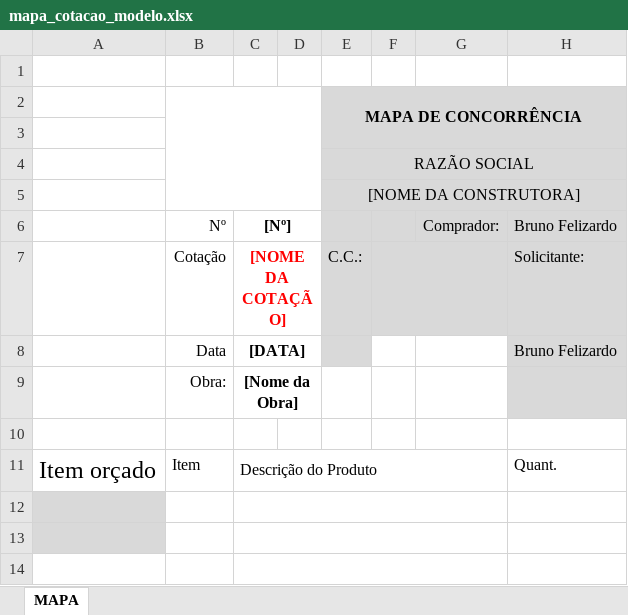
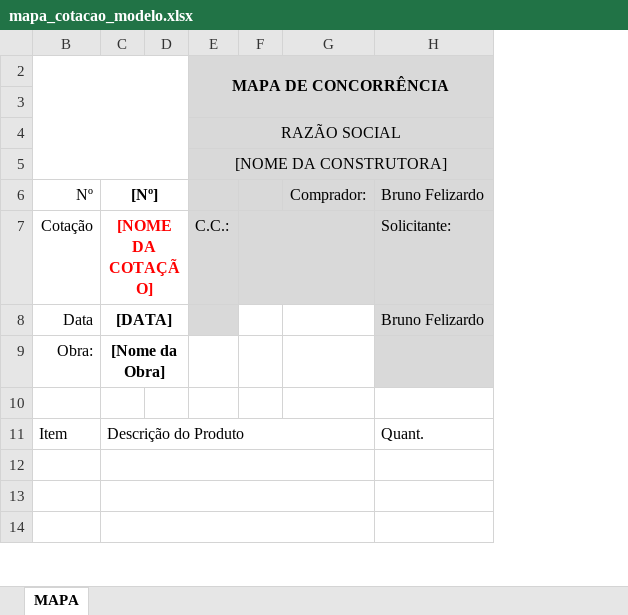
Before and after one commit to brunofelizardo2109-spec/Bruno, an Excel workbook: templates/mapa_cotacao_modelo.xlsx, sheet MAPA, drawn as a sheet; only a part is shown; values as stored, in another font and other column widths than the file's, no borders; charts and pictures not drawn; rows hold the shown columns only; the diff names each change by its address in the sheet, - before the commit and + after, or states it on an @@ line.

```diff
--- a/templates/mapa_cotacao_modelo.xlsx (sheet MAPA)
+++ b/templates/mapa_cotacao_modelo.xlsx (sheet MAPA)
@@ column A hidden, row 11: Item orçado @@
-row 1: (empty)
```
